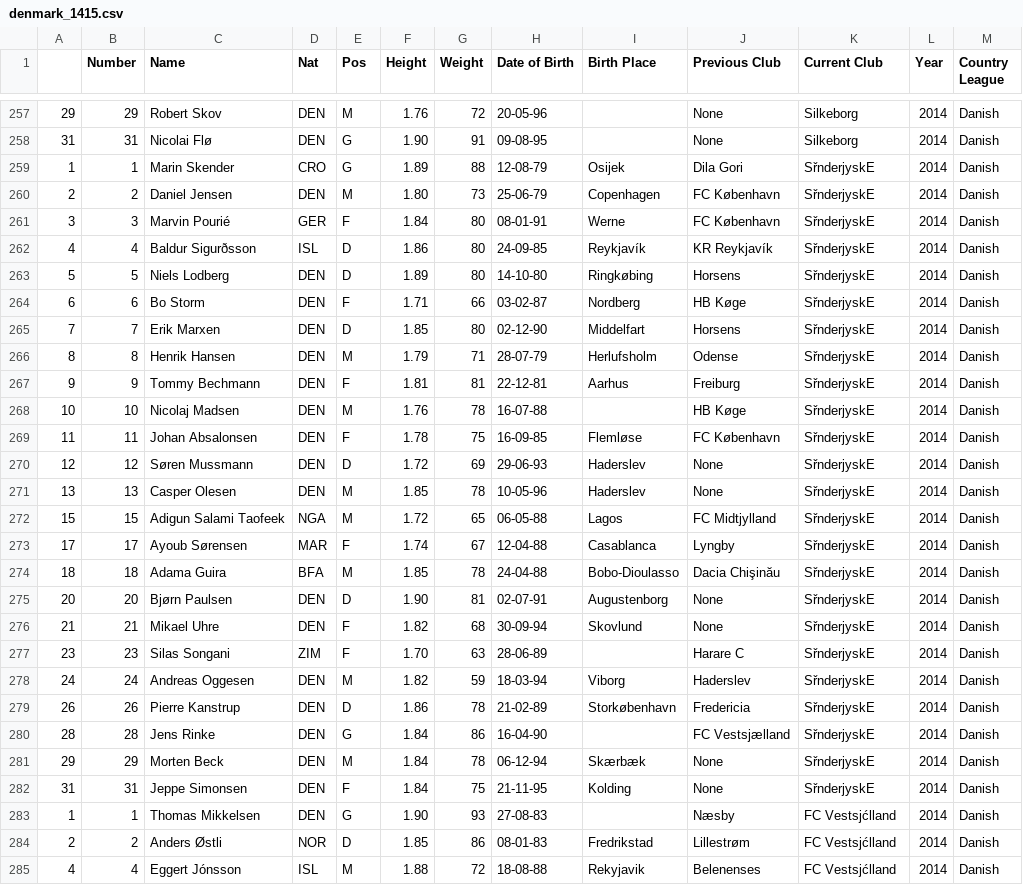
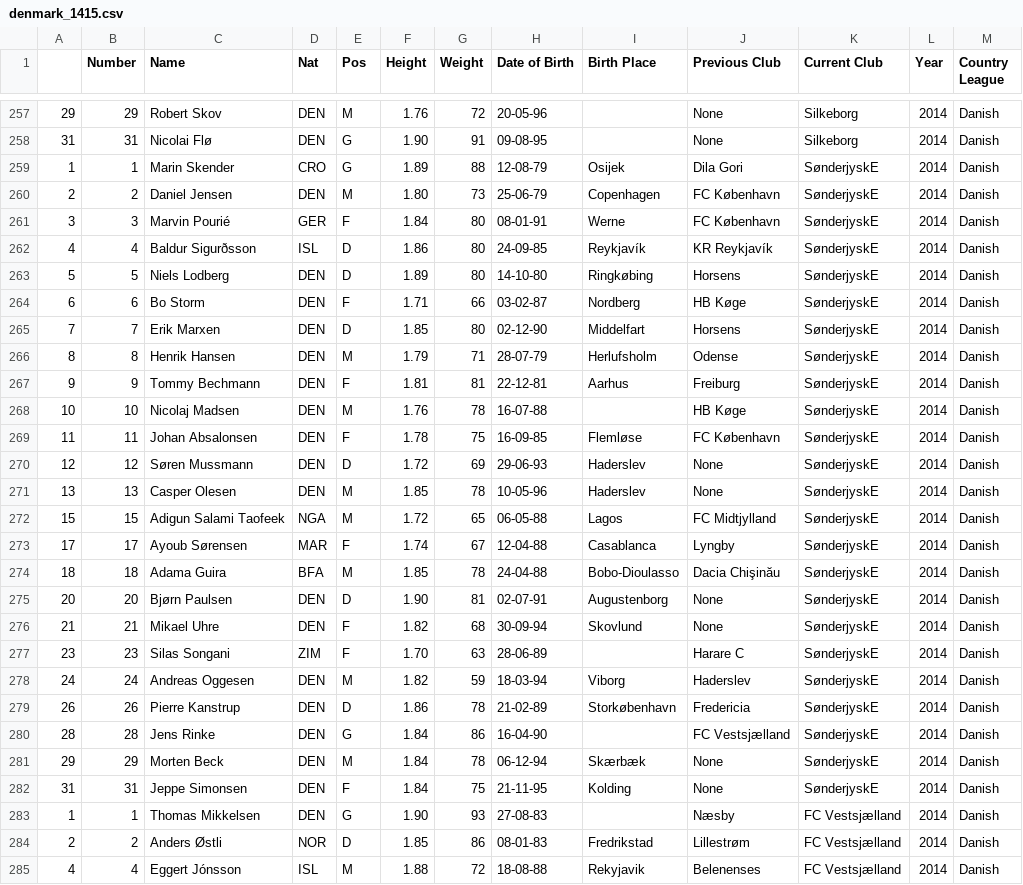
Before and after one commit to jeremydroberts/Soccer-Transfers, a CSV file: csv/denmark/denmark_1415.csv, drawn as a sheet; only a part is shown, gaps mark what is left out; the diff covers the shown part only.

Commit message:
cleaned data

```diff
--- a/csv/denmark/denmark_1415.csv
+++ b/csv/denmark/denmark_1415.csv
@@ -258,28 +258,28 @@
 31,31,Nicolai Flø,DEN,G,1.90,91,09-08-95,,None,Silkeborg,2014,Danish
-1,1,Marin Skender,CRO,G,1.89,88,12-08-79,Osijek,Dila Gori,SřnderjyskE,2014,Danish
-2,2,Daniel Jensen,DEN,M,1.80,73,25-06-79,Copenhagen,FC København,SřnderjyskE,2014,Danish
-3,3,Marvin Pourié,GER,F,1.84,80,08-01-91,Werne,FC København,SřnderjyskE,2014,Danish
-4,4,Baldur Sigurðsson,ISL,D,1.86,80,24-09-85,Reykjavík,KR Reykjavík,SřnderjyskE,2014,Danish
-5,5,Niels Lodberg,DEN,D,1.89,80,14-10-80,Ringkøbing,Horsens,SřnderjyskE,2014,Danish
-6,6,Bo Storm,DEN,F,1.71,66,03-02-87,Nordberg,HB Køge,SřnderjyskE,2014,Danish
-7,7,Erik Marxen,DEN,D,1.85,80,02-12-90,Middelfart,Horsens,SřnderjyskE,2014,Danish
-8,8,Henrik Hansen,DEN,M,1.79,71,28-07-79,Herlufsholm,Odense,SřnderjyskE,2014,Danish
-9,9,Tommy Bechmann,DEN,F,1.81,81,22-12-81,Aarhus,Freiburg,SřnderjyskE,2014,Danish
-10,10,Nicolaj Madsen,DEN,M,1.76,78,16-07-88,,HB Køge,SřnderjyskE,2014,Danish
-11,11,Johan Absalonsen,DEN,F,1.78,75,16-09-85,Flemløse,FC København,SřnderjyskE,2014,Danish
-12,12,Søren Mussmann,DEN,D,1.72,69,29-06-93,Haderslev,None,SřnderjyskE,2014,Danish
-13,13,Casper Olesen,DEN,M,1.85,78,10-05-96,Haderslev,None,SřnderjyskE,2014,Danish
-15,15,Adigun Salami Taofeek,NGA,M,1.72,65,06-05-88,Lagos,FC Midtjylland,SřnderjyskE,2014,Danish
-17,17,Ayoub Sørensen,MAR,F,1.74,67,12-04-88,Casablanca,Lyngby,SřnderjyskE,2014,Danish
-18,18,Adama Guira,BFA,M,1.85,78,24-04-88,Bobo-Dioulasso,Dacia Chişinău,SřnderjyskE,2014,Danish
-20,20,Bjørn Paulsen,DEN,D,1.90,81,02-07-91,Augustenborg,None,SřnderjyskE,2014,Danish
-21,21,Mikael Uhre,DEN,F,1.82,68,30-09-94,Skovlund,None,SřnderjyskE,2014,Danish
-23,23,Silas Songani,ZIM,F,1.70,63,28-06-89,,Harare C,SřnderjyskE,2014,Danish
-24,24,Andreas Oggesen,DEN,M,1.82,59,18-03-94,Viborg,Haderslev,SřnderjyskE,2014,Danish
-26,26,Pierre Kanstrup,DEN,D,1.86,78,21-02-89,Storkøbenhavn,Fredericia,SřnderjyskE,2014,Danish
-28,28,Jens Rinke,DEN,G,1.84,86,16-04-90,,FC Vestsjælland,SřnderjyskE,2014,Danish
-29,29,Morten Beck,DEN,M,1.84,78,06-12-94,Skærbæk,None,SřnderjyskE,2014,Danish
-31,31,Jeppe Simonsen,DEN,F,1.84,75,21-11-95,Kolding,None,SřnderjyskE,2014,Danish
-1,1,Thomas Mikkelsen,DEN,G,1.90,93,27-08-83,,Næsby,FC Vestsjćlland,2014,Danish
-2,2,Anders Østli,NOR,D,1.85,86,08-01-83,Fredrikstad,Lillestrøm,FC Vestsjćlland,2014,Danish
-4,4,Eggert Jónsson,ISL,M,1.88,72,18-08-88,Rekyjavik,Belenenses,FC Vestsjćlland,2014,Danish
+1,1,Marin Skender,CRO,G,1.89,88,12-08-79,Osijek,Dila Gori,SønderjyskE,2014,Danish
+2,2,Daniel Jensen,DEN,M,1.80,73,25-06-79,Copenhagen,FC København,SønderjyskE,2014,Danish
+3,3,Marvin Pourié,GER,F,1.84,80,08-01-91,Werne,FC København,SønderjyskE,2014,Danish
+4,4,Baldur Sigurðsson,ISL,D,1.86,80,24-09-85,Reykjavík,KR Reykjavík,SønderjyskE,2014,Danish
+5,5,Niels Lodberg,DEN,D,1.89,80,14-10-80,Ringkøbing,Horsens,SønderjyskE,2014,Danish
+6,6,Bo Storm,DEN,F,1.71,66,03-02-87,Nordberg,HB Køge,SønderjyskE,2014,Danish
+7,7,Erik Marxen,DEN,D,1.85,80,02-12-90,Middelfart,Horsens,SønderjyskE,2014,Danish
+8,8,Henrik Hansen,DEN,M,1.79,71,28-07-79,Herlufsholm,Odense,SønderjyskE,2014,Danish
+9,9,Tommy Bechmann,DEN,F,1.81,81,22-12-81,Aarhus,Freiburg,SønderjyskE,2014,Danish
+10,10,Nicolaj Madsen,DEN,M,1.76,78,16-07-88,,HB Køge,SønderjyskE,2014,Danish
+11,11,Johan Absalonsen,DEN,F,1.78,75,16-09-85,Flemløse,FC København,SønderjyskE,2014,Danish
+12,12,Søren Mussmann,DEN,D,1.72,69,29-06-93,Haderslev,None,SønderjyskE,2014,Danish
+13,13,Casper Olesen,DEN,M,1.85,78,10-05-96,Haderslev,None,SønderjyskE,2014,Danish
+15,15,Adigun Salami Taofeek,NGA,M,1.72,65,06-05-88,Lagos,FC Midtjylland,SønderjyskE,2014,Danish
+17,17,Ayoub Sørensen,MAR,F,1.74,67,12-04-88,Casablanca,Lyngby,SønderjyskE,2014,Danish
+18,18,Adama Guira,BFA,M,1.85,78,24-04-88,Bobo-Dioulasso,Dacia Chişinău,SønderjyskE,2014,Danish
+20,20,Bjørn Paulsen,DEN,D,1.90,81,02-07-91,Augustenborg,None,SønderjyskE,2014,Danish
+21,21,Mikael Uhre,DEN,F,1.82,68,30-09-94,Skovlund,None,SønderjyskE,2014,Danish
+23,23,Silas Songani,ZIM,F,1.70,63,28-06-89,,Harare C,SønderjyskE,2014,Danish
+24,24,Andreas Oggesen,DEN,M,1.82,59,18-03-94,Viborg,Haderslev,SønderjyskE,2014,Danish
+26,26,Pierre Kanstrup,DEN,D,1.86,78,21-02-89,Storkøbenhavn,Fredericia,SønderjyskE,2014,Danish
+28,28,Jens Rinke,DEN,G,1.84,86,16-04-90,,FC Vestsjælland,SønderjyskE,2014,Danish
+29,29,Morten Beck,DEN,M,1.84,78,06-12-94,Skærbæk,None,SønderjyskE,2014,Danish
+31,31,Jeppe Simonsen,DEN,F,1.84,75,21-11-95,Kolding,None,SønderjyskE,2014,Danish
+1,1,Thomas Mikkelsen,DEN,G,1.90,93,27-08-83,,Næsby,FC Vestsjælland,2014,Danish
+2,2,Anders Østli,NOR,D,1.85,86,08-01-83,Fredrikstad,Lillestrøm,FC Vestsjælland,2014,Danish
+4,4,Eggert Jónsson,ISL,M,1.88,72,18-08-88,Rekyjavik,Belenenses,FC Vestsjælland,2014,Danish
```
Also changed, not shown: 81 edited cells elsewhere in this file.
